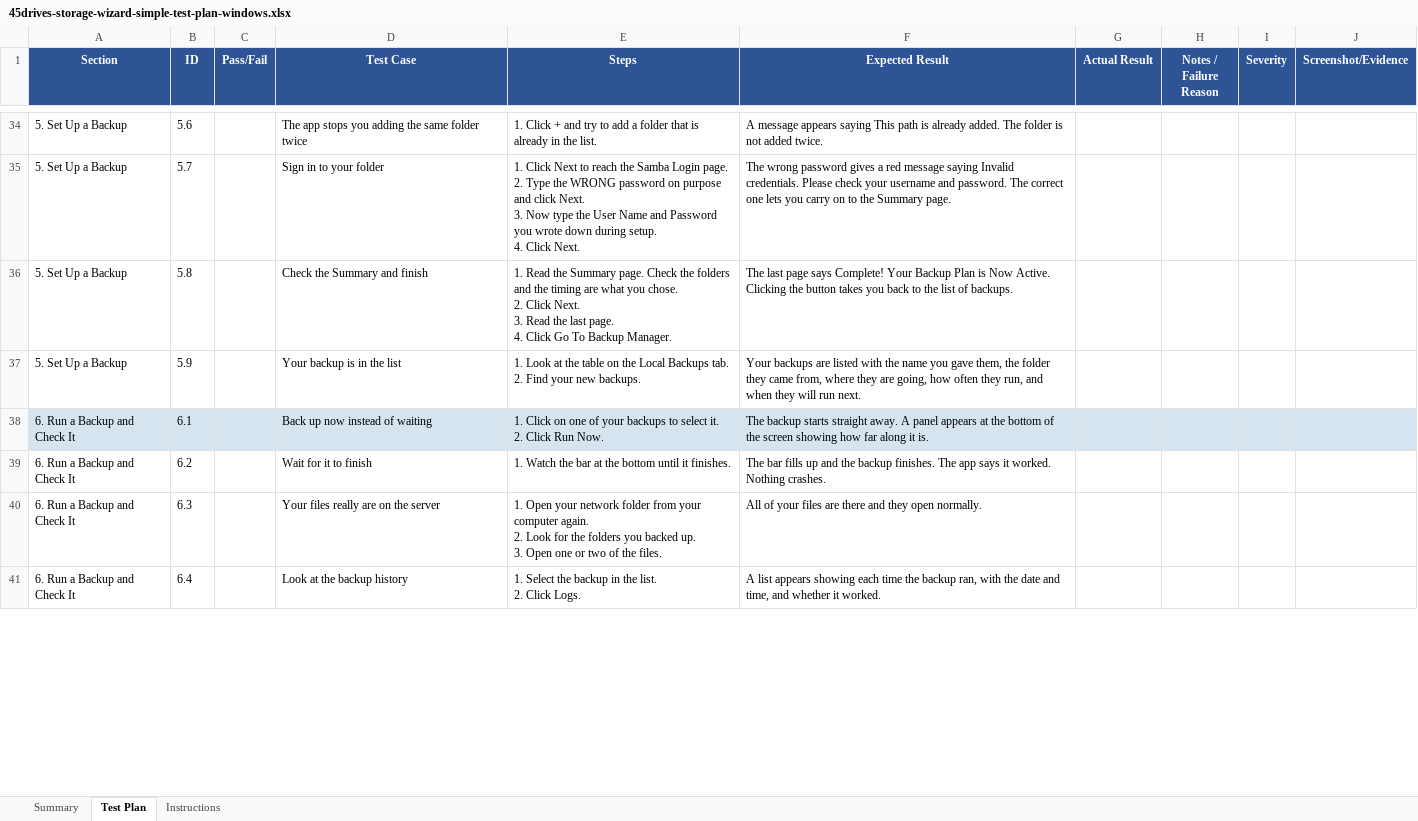
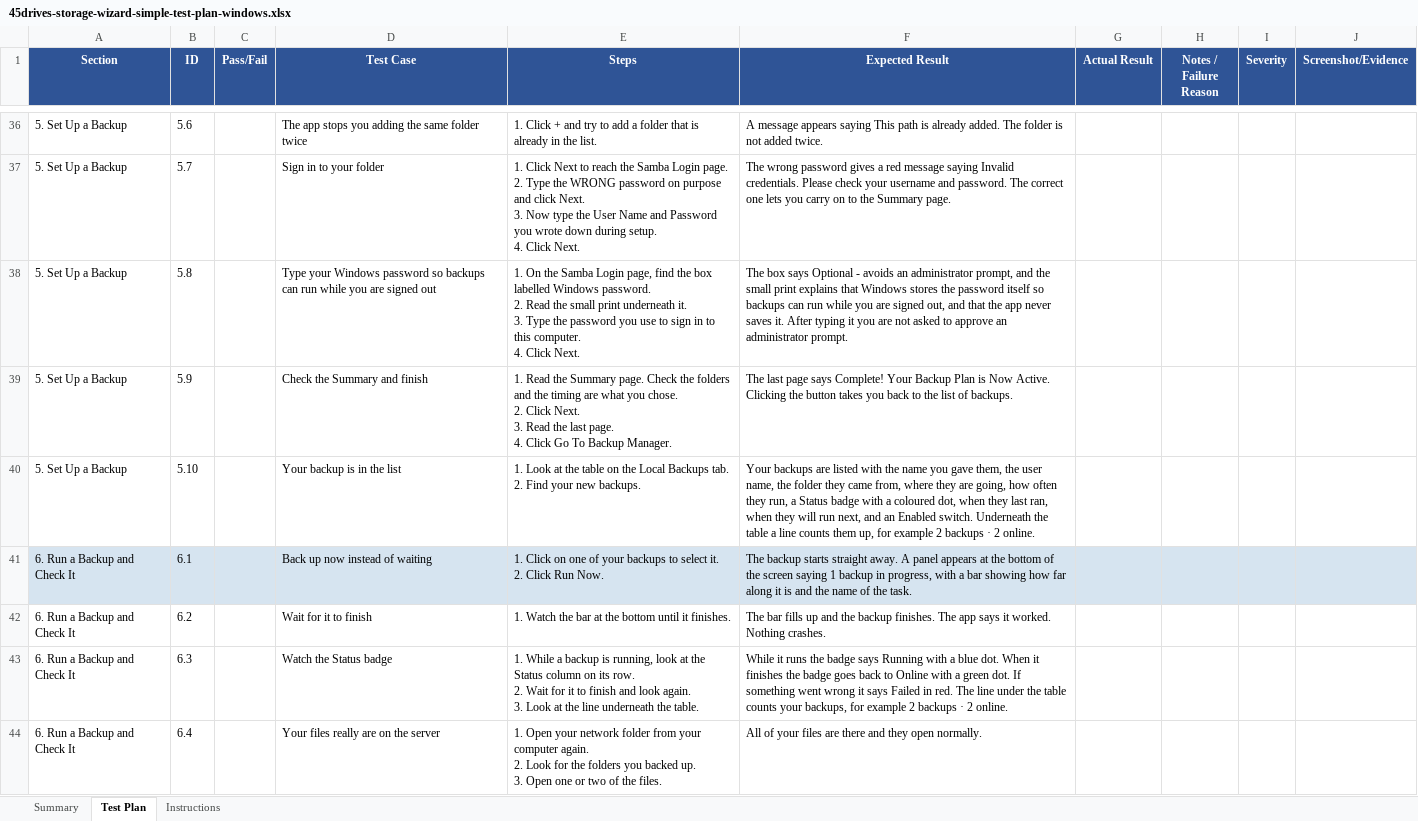
Before and after one commit to 45Drives/houston-client-manager, an Excel workbook: docs/test-plans/45drives-storage-wizard-simple-test-plan-windows.xlsx, sheet Test Plan, drawn as a sheet; only a part is shown, gaps mark what is left out; values as stored, in another font and other column widths than the file's, no borders; addresses are those after the commit; ↵ is a line break in a cell; the diff covers the shown part only; the diff names each change by its address in the sheet, - before the commit and + after, or states it on an @@ line.

```diff
--- a/docs/test-plans/45drives-storage-wizard-simple-test-plan-windows.xlsx (sheet Test Plan)
+++ b/docs/test-plans/45drives-storage-wizard-simple-test-plan-windows.xlsx (sheet Test Plan)
-D38 (Test Case): Check the Summary and finish
+D38 (Test Case): Type your Windows password so backups can run while you are signed out
-E38 (Steps): 1. Read the Summary page. Check the folders and the timing are what you chose. ↵ 2. Click Next. ↵ 3. Read the last page. ↵ 4. Click Go To Backup Manager.
+E38 (Steps): 1. On the Samba Login page, find the box labelled Windows password. ↵ 2. Read the small print underneath it. ↵ 3. Type the password you use to sign in to this computer. ↵ 4. Click Next.
-F38 (Expected Result): The last page says Complete! Your Backup Plan is Now Active. Clicking the button takes you back to the list of backups.
+F38 (Expected Result): The box says Optional - avoids an administrator prompt, and the small print explains that Windows stores the password itself so backups can run while you are signed out, and that the app never saves it. After typing it you are not asked to approve an administrator prompt.
-D39 (Test Case): Your backup is in the list
+D39 (Test Case): Check the Summary and finish
-E39 (Steps): 1. Look at the table on the Local Backups tab. ↵ 2. Find your new backups.
+E39 (Steps): 1. Read the Summary page. Check the folders and the timing are what you chose. ↵ 2. Click Next. ↵ 3. Read the last page. ↵ 4. Click Go To Backup Manager.
-F39 (Expected Result): Your backups are listed with the name you gave them, the folder they came from, where they are going, how often they run, and when they will run next.
+F39 (Expected Result): The last page says Complete! Your Backup Plan is Now Active. Clicking the button takes you back to the list of backups.
+row 40: 5. Set Up a Backup | 5.10 |  | Your backup is in the list | 1. Look at the table on the Local Backups tab. ↵ 2. Find your new backups. | Your backups are listed with the name you gave them, the user name, the folder they came from, where they are going, how often they run, a Status badge with a coloured dot, when they last ran, when they will run next, and an Enabled switch. Underneath the table a line counts them up, for example 2 backups · 2 online.
-F41 (Expected Result): …the screen showing how far along it is.
+F41 (Expected Result): …the screen saying 1 backup in progress, with a bar showing how far along it is and the name of the task.
-D43 (Test Case): Your files really are on the server
+D43 (Test Case): Watch the Status badge
-E43 (Steps): 1. Open your network folder from your computer again. ↵ 2. Look for the folders you backed up. ↵ 3. Open one or two of the files.
+E43 (Steps): 1. While a backup is running, look at the Status column on its row. ↵ 2. Wait for it to finish and look again. ↵ 3. Look at the line underneath the table.
-F43 (Expected Result): All of your files are there and they open normally.
+F43 (Expected Result): While it runs the badge says Running with a blue dot. When it finishes the badge goes back to Online with a green dot. If something went wrong it says Failed in red. The line under the table counts your backups, for example 2 backups · 2 online.
-D44 (Test Case): Look at the backup history
+D44 (Test Case): Your files really are on the server
-E44 (Steps): 1. Select the backup in the list. ↵ 2. Click Logs.
+E44 (Steps): 1. Open your network folder from your computer again. ↵ 2. Look for the folders you backed up. ↵ 3. Open one or two of the files.
-F44 (Expected Result): A list appears showing each time the backup ran, with the date and time, and whether it worked.
+F44 (Expected Result): All of your files are there and they open normally.
```
Also changed, not shown: 9 added rows and 31 edited cells elsewhere in this sheet, sheet Summary, sheet Instructions, docs/test-plans/45drives-storage-wizard-simple-test-plan-linux.xlsx, docs/test-plans/45drives-storage-wizard-simple-test-plan-macos.xlsx.
